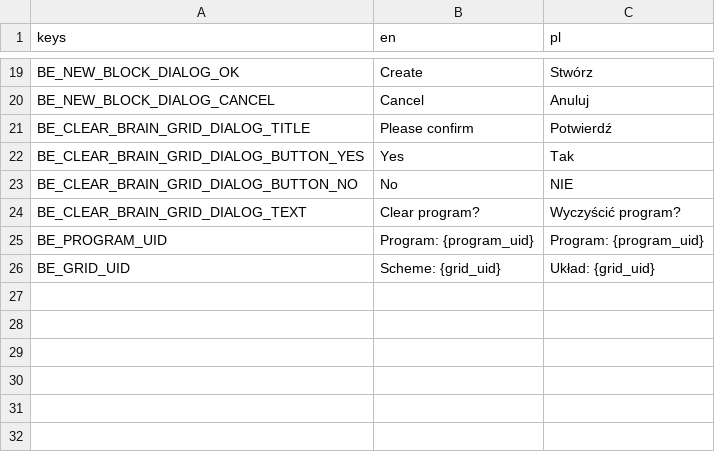
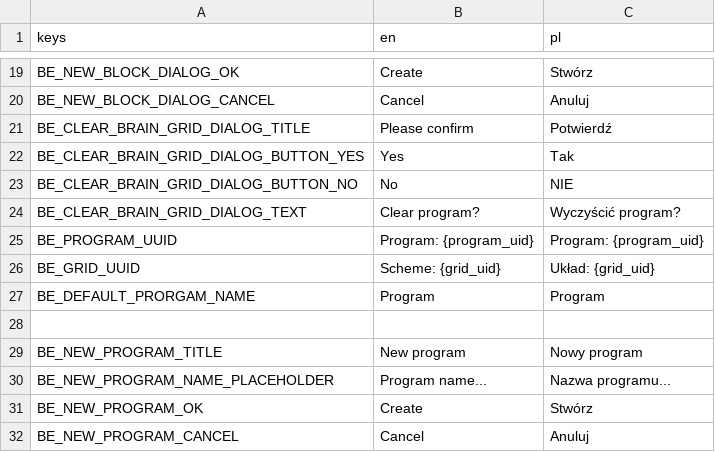
Before and after one commit to doonay21/hive_client, a CSV file: translations/translations_brain_editor.csv, drawn as a sheet; only a part is shown, gaps mark what is left out.

```diff
--- a/translations/translations_brain_editor.csv
+++ b/translations/translations_brain_editor.csv
@@ -24,3 +24,9 @@ BE_CLEAR_BRAIN_GRID_DIALOG_BUTTON_NO,"No","NIE"
 BE_CLEAR_BRAIN_GRID_DIALOG_TEXT,"Clear program?","Wyczyścić program?"
-BE_PROGRAM_UID,"Program: {program_uid}","Program: {program_uid}"
-BE_GRID_UID,"Scheme: {grid_uid}","Układ: {grid_uid}"
+BE_PROGRAM_UUID,"Program: {program_uid}","Program: {program_uid}"
+BE_GRID_UUID,"Scheme: {grid_uid}","Układ: {grid_uid}"
+BE_DEFAULT_PRORGAM_NAME,"Program","Program"
+
+BE_NEW_PROGRAM_TITLE,"New program","Nowy program"
+BE_NEW_PROGRAM_NAME_PLACEHOLDER,"Program name...","Nazwa programu..."
+BE_NEW_PROGRAM_OK,"Create","Stwórz"
+BE_NEW_PROGRAM_CANCEL,"Cancel","Anuluj"
```
Also changed, not shown: 50 other files.
